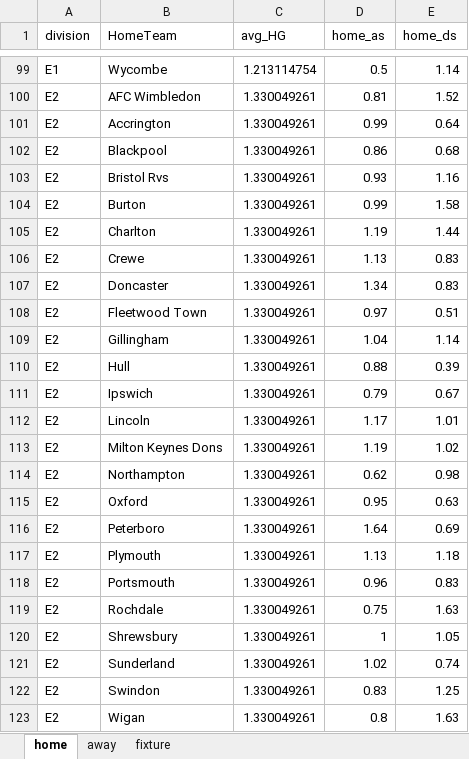
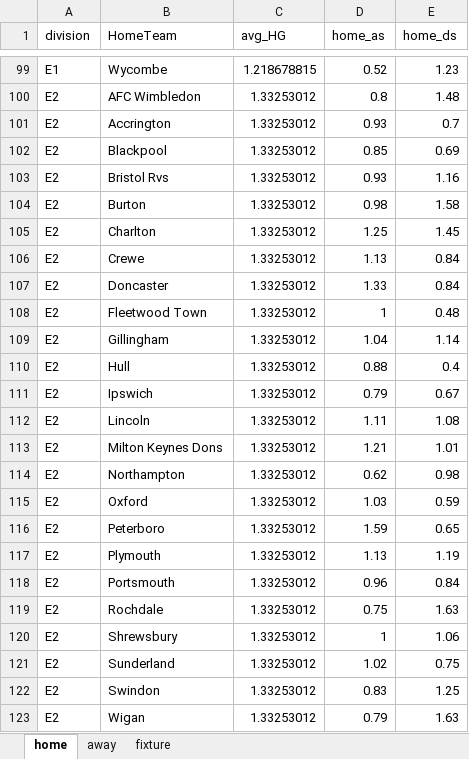
Before and after one commit to gitboyzorro5/FDAS, an Excel workbook: poisson calc.xlsx, sheet home, drawn as a sheet; only a part is shown, gaps mark what is left out; values as stored, in another font and other column widths than the file's, no borders; the diff covers the shown part only; the diff names each change by its address in the sheet, - before the commit and + after, or states it on an @@ line.

```diff
--- a/poisson calc.xlsx (sheet home)
+++ b/poisson calc.xlsx (sheet home)
-C99 (avg_HG): 1.213114754
+C99 (avg_HG): 1.218678815
-D99 (home_as): 0.5
+D99 (home_as): 0.52
-E99 (home_ds): 1.14
+E99 (home_ds): 1.23
-C100:C123 (avg_HG): 1.330049261
+C100:C123 (avg_HG): 1.33253012
-D100 (home_as): 0.81
+D100 (home_as): 0.8
-E100 (home_ds): 1.52
+E100 (home_ds): 1.48
-D101 (home_as): 0.99
+D101 (home_as): 0.93
-E101 (home_ds): 0.64
+E101 (home_ds): 0.7
-D102 (home_as): 0.86
+D102 (home_as): 0.85
-E102 (home_ds): 0.68
+E102 (home_ds): 0.69
-D104 (home_as): 0.99
+D104 (home_as): 0.98
-D105 (home_as): 1.19
+D105 (home_as): 1.25
-E105 (home_ds): 1.44
+E105 (home_ds): 1.45
-E106:E107 (home_ds): 0.83
+E106:E107 (home_ds): 0.84
-D107 (home_as): 1.34
+D107 (home_as): 1.33
-D108 (home_as): 0.97
+D108 (home_as): 1
-E108 (home_ds): 0.51
+E108 (home_ds): 0.48
-E110 (home_ds): 0.39
+E110 (home_ds): 0.4
-D112 (home_as): 1.17
+D112 (home_as): 1.11
-E112 (home_ds): 1.01
+E112 (home_ds): 1.08
-D113 (home_as): 1.19
+D113 (home_as): 1.21
-E113 (home_ds): 1.02
+E113 (home_ds): 1.01
-D115 (home_as): 0.95
+D115 (home_as): 1.03
-E115 (home_ds): 0.63
+E115 (home_ds): 0.59
-D116 (home_as): 1.64
+D116 (home_as): 1.59
-E116 (home_ds): 0.69
+E116 (home_ds): 0.65
-E117 (home_ds): 1.18
+E117 (home_ds): 1.19
-E118 (home_ds): 0.83
+E118 (home_ds): 0.84
-E120 (home_ds): 1.05
+E120 (home_ds): 1.06
-E121 (home_ds): 0.74
+E121 (home_ds): 0.75
-D123 (home_as): 0.8
+D123 (home_as): 0.79
```
Also changed, not shown: 332 edited cells elsewhere in this sheet, sheet fixture, sheet away, 4 other files.
